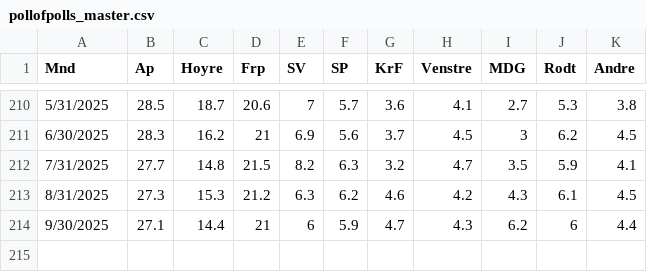
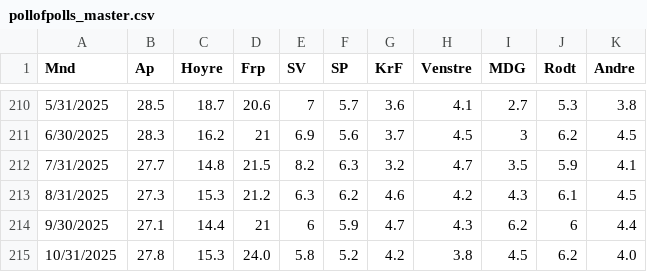
Before and after one commit to jensmorten/onesixtynine, a CSV file: data/pollofpolls_master.csv, drawn as a sheet; only a part is shown, gaps mark what is left out; the diff names each change by its address in the sheet, - before the commit and + after, or states it on an @@ line.

Commit message:
Update pollofpolls_master.csv

```diff
--- a/data/pollofpolls_master.csv
+++ b/data/pollofpolls_master.csv
+row 215: 10/31/2025 | 27.8 | 15.3 | 24.0 | 5.8 | 5.2 | 4.2 | 3.8 | 4.5 | 6.2 | 4.0
```
